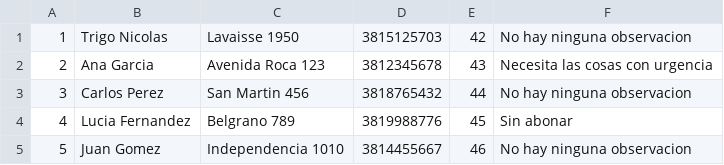
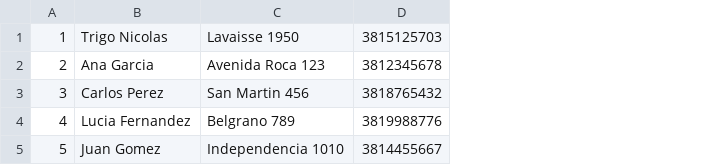
Before and after one commit to TallerDeLenguajes2/tl2-tp1-2024-Trigo00, a CSV file: Cadete.csv, drawn as a sheet; the diff names each change by its address in the sheet, - before the commit and + after, or states it on an @@ line.

Commit message:
Arregle errores2

```diff
--- a/Cadete.csv
+++ b/Cadete.csv
-column E, rows 1-5: 42 | 43 | 44 | 45 | 46
-column F, rows 1-5: No hay ninguna observacion | Necesita las cosas con urgencia | No hay ninguna observacion | Sin abonar | No hay ninguna observacion
```
